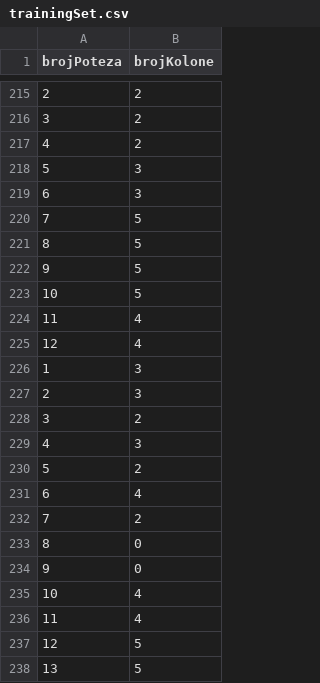
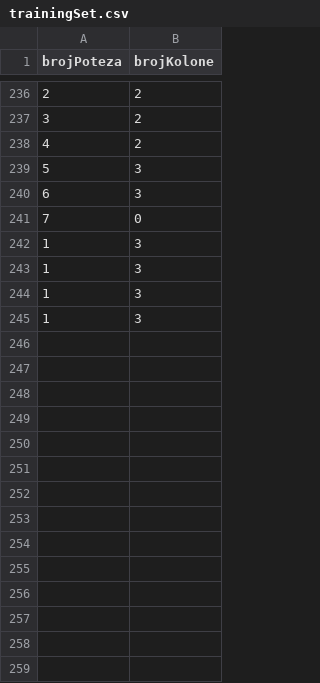
Before and after one commit to vlaksi/Connect-Four, a CSV file: trainingSet.csv, drawn as a sheet; only a part is shown, gaps mark what is left out; the shorter side is filled out with more unchanged rows; the diff covers the shown part only.

```diff
--- a/trainingSet.csv
+++ b/trainingSet.csv
@@ -219,20 +240,3 @@ brojPoteza	brojKolone
 6	3
-7	5
-8	5
-9	5
-10	5
-11	4
-12	4
+7	0
 1	3
-2	3
-3	2
-4	3
-5	2
-6	4
-7	2
-8	0
-9	0
-10	4
-11	4
-12	5
-13	5
```
Also changed, not shown: 19 added rows, 57 removed rows and 1 moved row elsewhere in this file, 1 other file.
